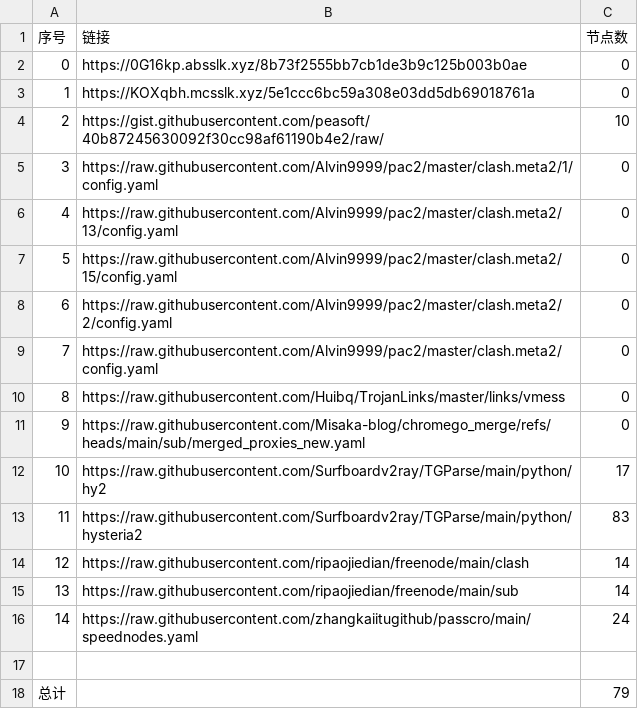
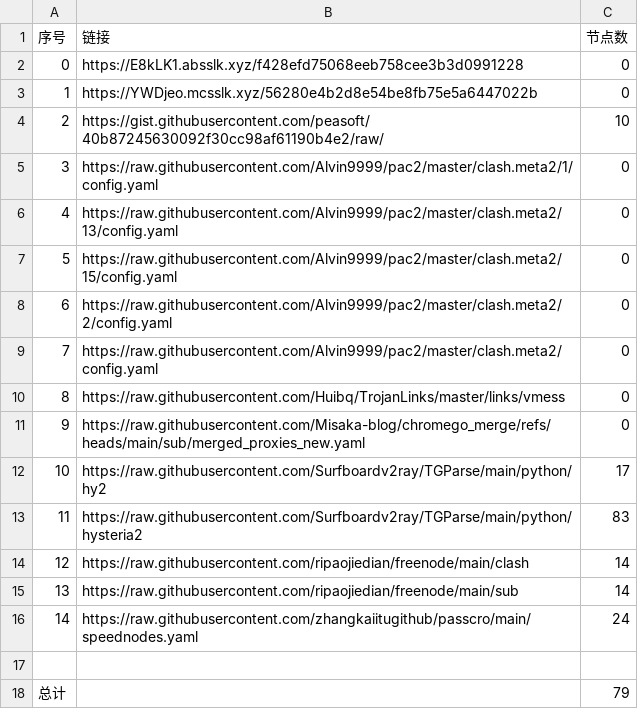
Before and after one commit to yxxyun/NoMoreWalls, a CSV file: list_result.csv, drawn as a sheet.

```diff
--- a/list_result.csv
+++ b/list_result.csv
@@ -1,4 +1,4 @@
 序号,链接,节点数
-0,https://0G16kp.absslk.xyz/8b73f2555bb7cb1de3b9c125b003b0ae,0
-1,https://KOXqbh.mcsslk.xyz/5e1ccc6bc59a308e03dd5db69018761a,0
+0,https://E8kLK1.absslk.xyz/f428efd75068eeb758cee3b3d0991228,0
+1,https://YWDjeo.mcsslk.xyz/56280e4b2d8e54be8fb75e5a6447022b,0
 2,https://gist.githubusercontent.com/peasoft/40b87245630092f30cc98af61190b4e2/raw/,10
```
Also changed, not shown: 3 other files.
